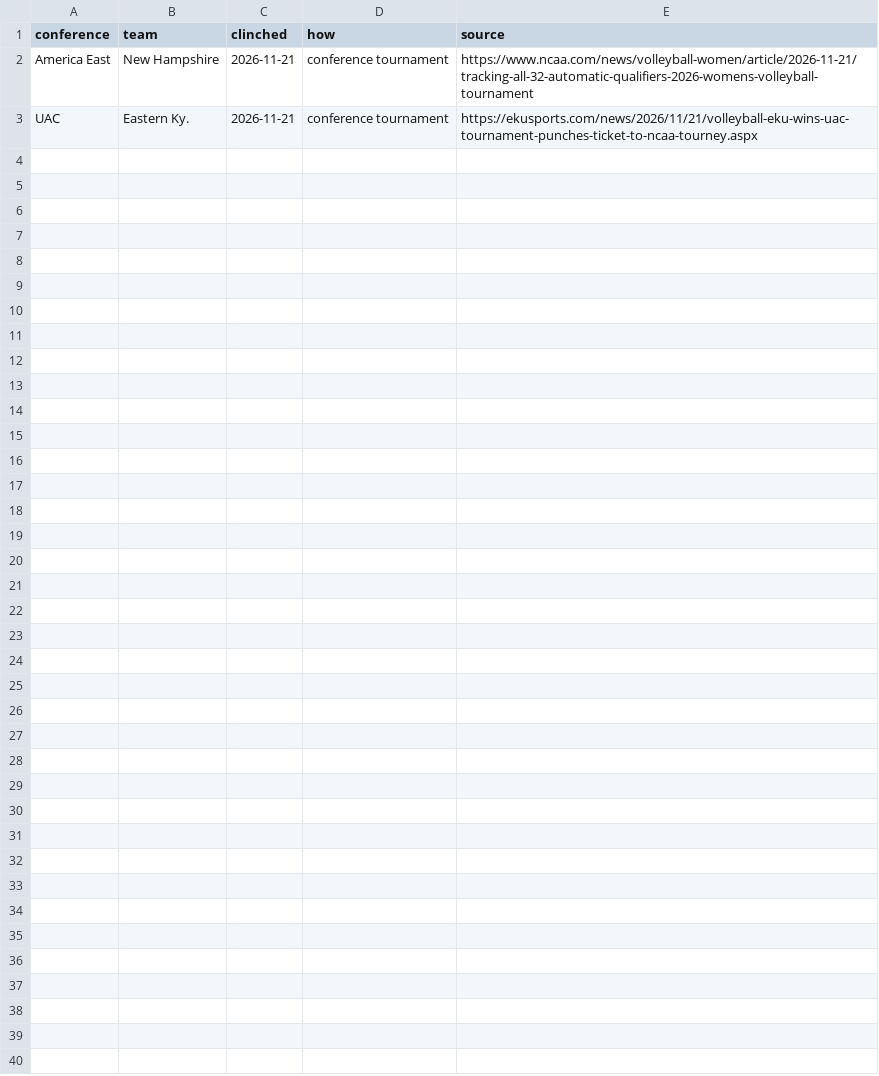
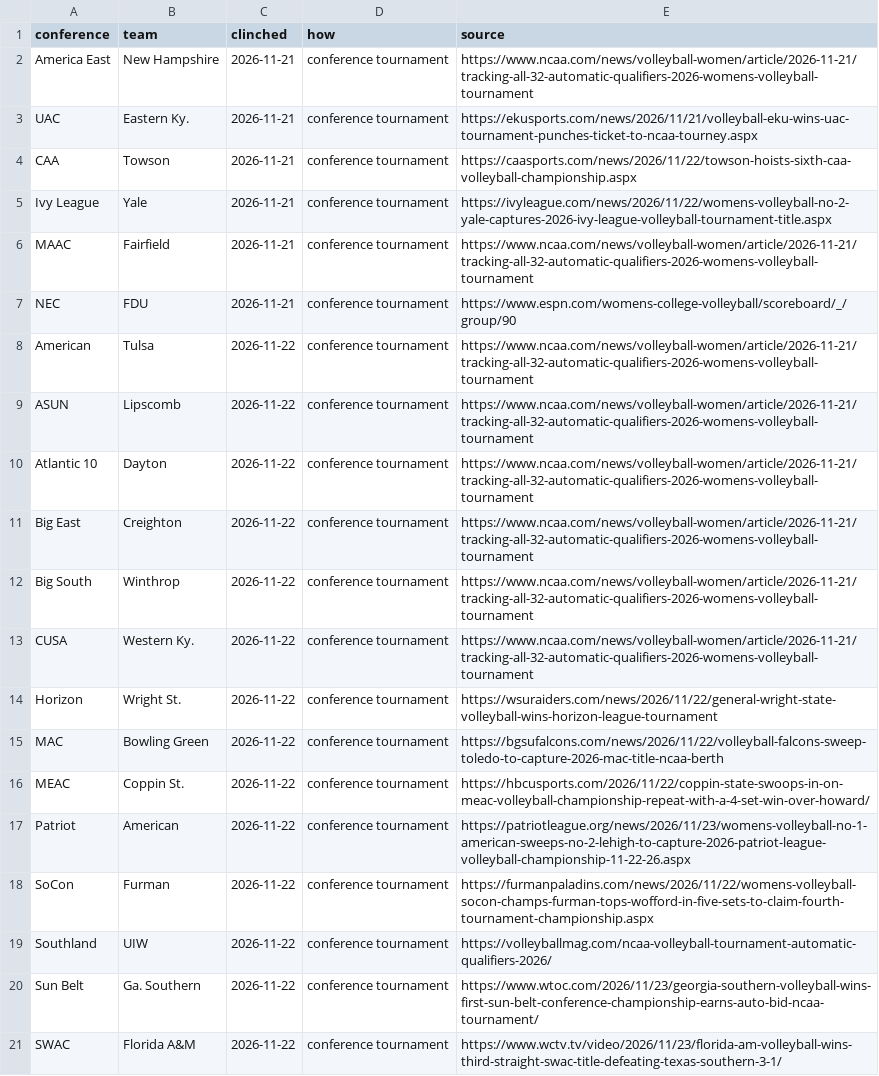
Before and after one commit to quesohusker/cv19-vb, a CSV file: tournament/auto_bids_2026.csv, drawn as a sheet; the diff names each change by its address in the sheet, - before the commit and + after, or states it on an @@ line.

```diff
--- a/tournament/auto_bids_2026.csv
+++ b/tournament/auto_bids_2026.csv
+row 4: CAA | Towson | 2026-11-21 | conference tournament | https://caasports.com/news/2026/11/22/towson-hoists-sixth-caa-volleyball-championship.aspx
+row 5: Ivy League | Yale | 2026-11-21 | conference tournament | https://ivyleague.com/news/2026/11/22/womens-volleyball-no-2-yale-captures-2026-ivy-league-volleyball-tournament-title.aspx
+row 6: MAAC | Fairfield | 2026-11-21 | conference tournament | https://www.ncaa.com/news/volleyball-women/article/2026-11-21/tracking-all-32-automatic-qualifiers-2026-womens-volleyball-tournament
+row 7: NEC | FDU | 2026-11-21 | conference tournament | https://www.espn.com/womens-college-volleyball/scoreboard/_/group/90
+row 8: American | Tulsa | 2026-11-22 | conference tournament | https://www.ncaa.com/news/volleyball-women/article/2026-11-21/tracking-all-32-automatic-qualifiers-2026-womens-volleyball-tournament
+row 9: ASUN | Lipscomb | 2026-11-22 | conference tournament | https://www.ncaa.com/news/volleyball-women/article/2026-11-21/tracking-all-32-automatic-qualifiers-2026-womens-volleyball-tournament
+row 10: Atlantic 10 | Dayton | 2026-11-22 | conference tournament | https://www.ncaa.com/news/volleyball-women/article/2026-11-21/tracking-all-32-automatic-qualifiers-2026-womens-volleyball-tournament
+row 11: Big East | Creighton | 2026-11-22 | conference tournament | https://www.ncaa.com/news/volleyball-women/article/2026-11-21/tracking-all-32-automatic-qualifiers-2026-womens-volleyball-tournament
+row 12: Big South | Winthrop | 2026-11-22 | conference tournament | https://www.ncaa.com/news/volleyball-women/article/2026-11-21/tracking-all-32-automatic-qualifiers-2026-womens-volleyball-tournament
+row 13: CUSA | Western Ky. | 2026-11-22 | conference tournament | https://www.ncaa.com/news/volleyball-women/article/2026-11-21/tracking-all-32-automatic-qualifiers-2026-womens-volleyball-tournament
+row 14: Horizon | Wright St. | 2026-11-22 | conference tournament | https://wsuraiders.com/news/2026/11/22/general-wright-state-volleyball-wins-horizon-league-tournament
+row 15: MAC | Bowling Green | 2026-11-22 | conference tournament | https://bgsufalcons.com/news/2026/11/22/volleyball-falcons-sweep-toledo-to-capture-2026-mac-title-ncaa-berth
+row 16: MEAC | Coppin St. | 2026-11-22 | conference tournament | https://hbcusports.com/2026/11/22/coppin-state-swoops-in-on-meac-volleyball-championship-repeat-with-a-4-set-win-over-howard/
+row 17: Patriot | American | 2026-11-22 | conference tournament | https://patriotleague.org/news/2026/11/23/womens-volleyball-no-1-american-sweeps-no-2-lehigh-to-capture-2026-patriot-league-volleyball-championship-11-22-26.aspx
+row 18: SoCon | Furman | 2026-11-22 | conference tournament | https://furmanpaladins.com/news/2026/11/22/womens-volleyball-socon-champs-furman-tops-wofford-in-five-sets-to-claim-fourth-tournament-championship.aspx
+row 19: Southland | UIW | 2026-11-22 | conference tournament | https://volleyballmag.com/ncaa-volleyball-tournament-automatic-qualifiers-2026/
+row 20: Sun Belt | Ga. Southern | 2026-11-22 | conference tournament | https://www.wtoc.com/2026/11/23/georgia-southern-volleyball-wins-first-sun-belt-conference-championship-earns-auto-bid-ncaa-tournament/
+row 21: SWAC | Florida A&M | 2026-11-22 | conference tournament | https://www.wctv.tv/video/2026/11/23/florida-am-volleyball-wins-third-straight-swac-title-defeating-texas-southern-3-1/
```
Also changed, not shown: analysis/tournament_sim_2026_summary.csv, 1 other file.
